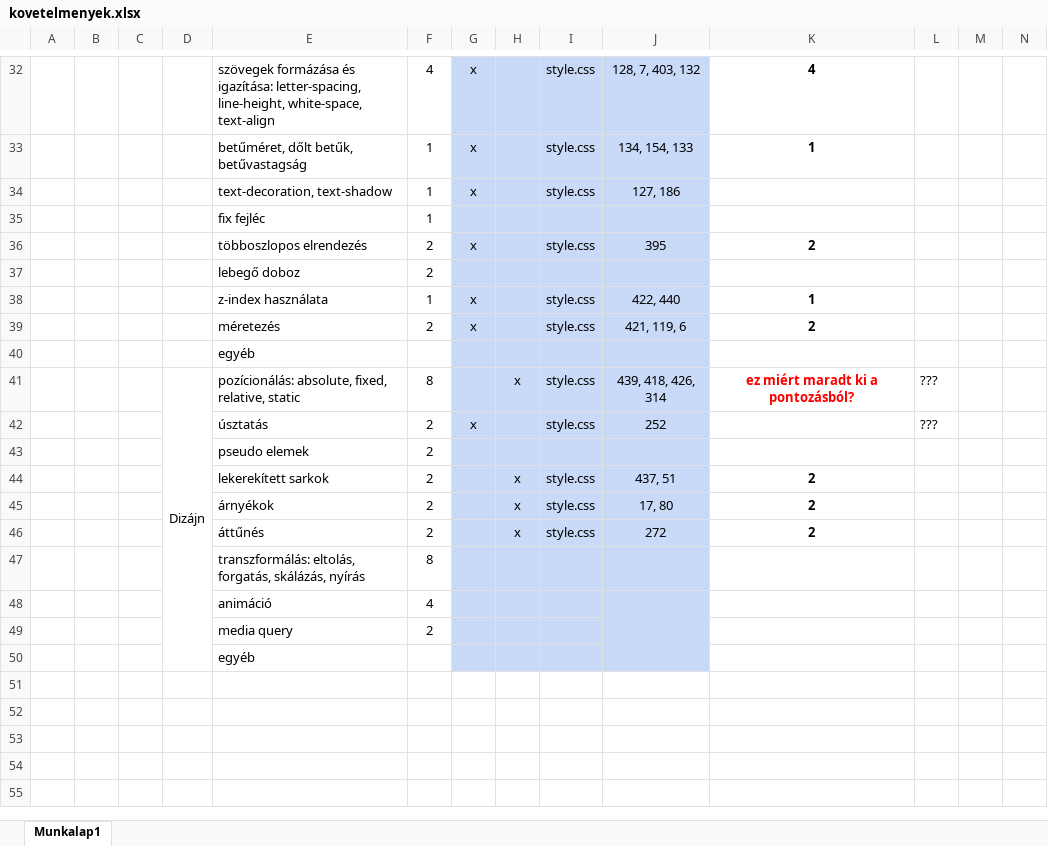
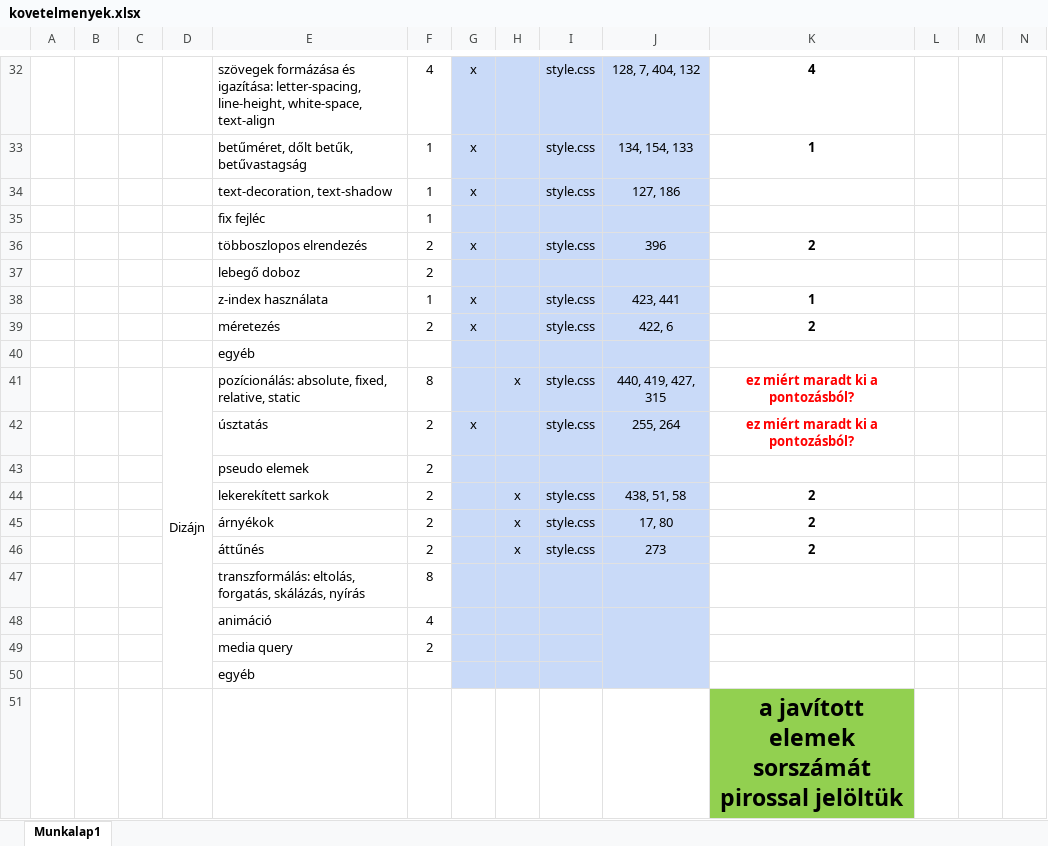
Before and after one commit to Divx1087/webterv-beadando, an Excel workbook: kovetelmenyek.xlsx, sheet Munkalap1, drawn as a sheet; only a part is shown, gaps mark what is left out; values as stored, in another font and other column widths than the file's, no borders; the diff covers the shown part only; the diff names each change by its address in the sheet, - before the commit and + after, or states it on an @@ line.

```diff
--- a/kovetelmenyek.xlsx (sheet Munkalap1)
+++ b/kovetelmenyek.xlsx (sheet Munkalap1)
-J32: 128, 7, 403, 132
+J32: 128, 7, 404, 132
-J36: 395
+J36: 396
-J38: 422, 440
+J38: 423, 441
-J39: 421, 119, 6
+J39: 422, 6
-J41: 439, 418, 426, 314
+J41: 440, 419, 427, 315
-L41:L42: ???
+L41:L42: (empty)
-J42: 252
+J42: 255, 264
-K42: (empty)
+K42: ez miért maradt ki a pontozásból?
-J44: 437, 51
+J44: 438, 51, 58
-J46: 272
+J46: 273
+row 51:  |  |  |  |  |  |  |  |  |  | a javított elemek sorszámát pirossal jelöltük
```
Also changed, not shown: 1 added row, 1 removed row, 24 edited cells and cell formats elsewhere in this sheet, 5 other files.
